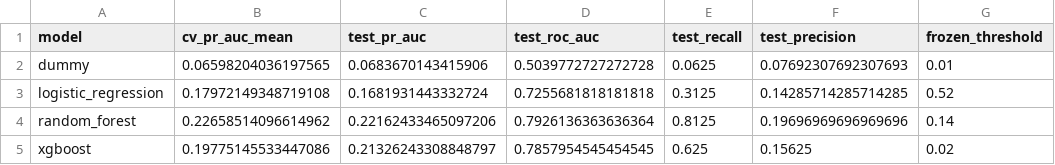
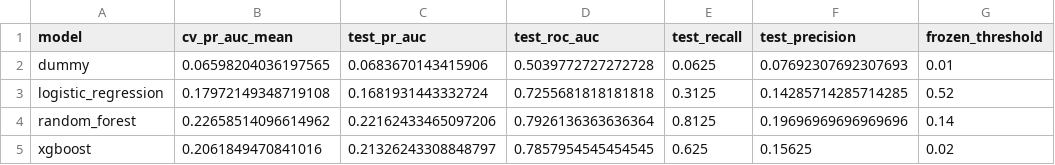
Before and after one commit to virgil-castillo/semiconductor-yield-root-cause, a CSV file: reports/model_comparison.csv, drawn as a sheet; only a part is shown; the diff names each change by its address in the sheet, - before the commit and + after, or states it on an @@ line.

```diff
--- a/reports/model_comparison.csv
+++ b/reports/model_comparison.csv
-B5 (cv_pr_auc_mean): 0.19775145533447086
+B5 (cv_pr_auc_mean): 0.2061849470841016
```
Also changed, not shown: 5 other files.
